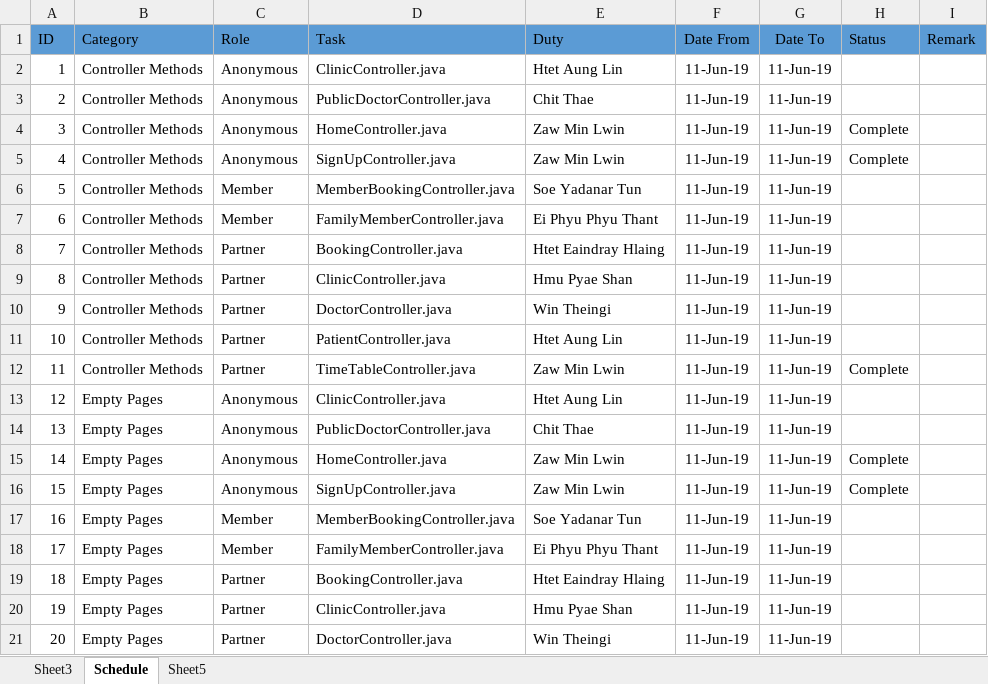
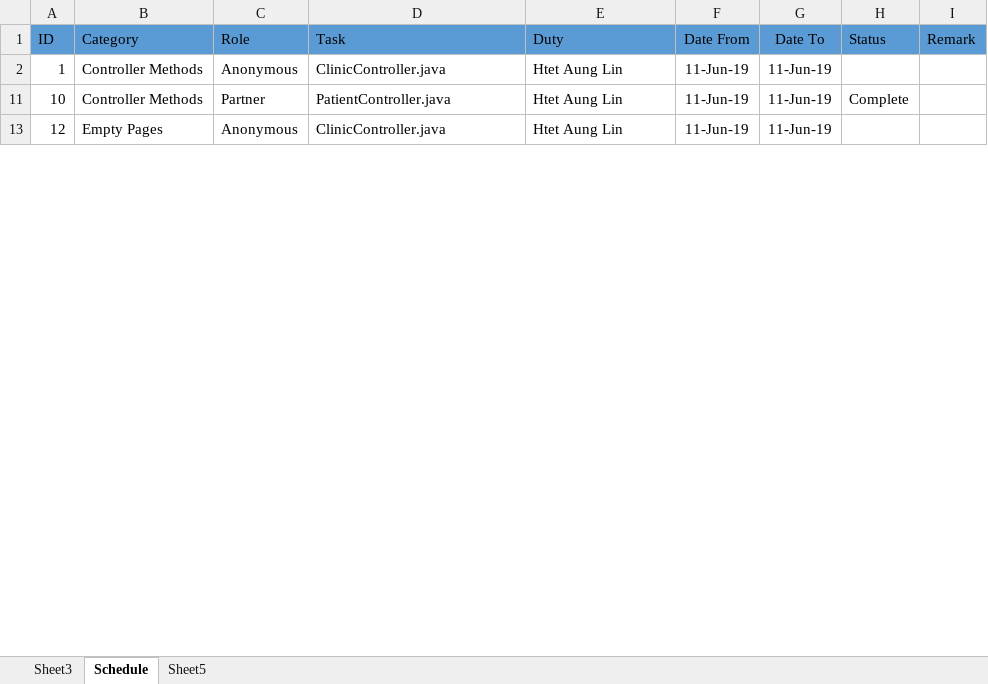
Before and after one commit to lanaflonPerso/intern-web, an Excel workbook: documents/schedule.xlsx, sheet Schedule, drawn as a sheet; only a part is shown; values as stored, in another font and other column widths than the file's, no borders; the diff covers the shown part only; the diff names each change by its address in the sheet, - before the commit and + after, or states it on an @@ line.

Commit message:
Patient Controller

```diff
--- a/documents/schedule.xlsx (sheet Schedule)
+++ b/documents/schedule.xlsx (sheet Schedule)
@@ row 3 hidden: 2 | Controller Methods | Anonymous | PublicDoctorController.java | Chit Thae | 11-Jun-19 | 11-Jun-19 @@
@@ row 4 hidden: 3 | Controller Methods | Anonymous | HomeController.java | Zaw Min Lwin | 11-Jun-19 | 11-Jun-19 | Complete @@
@@ row 5 hidden: 4 | Controller Methods | Anonymous | SignUpController.java | Zaw Min Lwin | 11-Jun-19 | 11-Jun-19 | Complete @@
@@ row 6 hidden: 5 | Controller Methods | Member | MemberBookingController.java | Soe Yadanar Tun | 11-Jun-19 | 11-Jun-19 @@
@@ row 7 hidden: 6 | Controller Methods | Member | FamilyMemberController.java | Ei Phyu Phyu Thant | 11-Jun-19 | 11-Jun-19 @@
@@ row 8 hidden: 7 | Controller Methods | Partner | BookingController.java | Htet Eaindray Hlaing | 11-Jun-19 | 11-Jun-19 @@
@@ row 9 hidden: 8 | Controller Methods | Partner | ClinicController.java | Hmu Pyae Shan | 11-Jun-19 | 11-Jun-19 @@
@@ row 10 hidden: 9 | Controller Methods | Partner | DoctorController.java | Win Theingi | 11-Jun-19 | 11-Jun-19 @@
-H11 (Status): (empty)
+H11 (Status): Complete
@@ row 12 hidden: 11 | Controller Methods | Partner | TimeTableController.java | Zaw Min Lwin | 11-Jun-19 | 11-Jun-19 | Complete @@
@@ row 14 hidden: 13 | Empty Pages | Anonymous | PublicDoctorController.java | Chit Thae | 11-Jun-19 | 11-Jun-19 @@
@@ row 15 hidden: 14 | Empty Pages | Anonymous | HomeController.java | Zaw Min Lwin | 11-Jun-19 | 11-Jun-19 | Complete @@
@@ row 16 hidden: 15 | Empty Pages | Anonymous | SignUpController.java | Zaw Min Lwin | 11-Jun-19 | 11-Jun-19 | Complete @@
@@ row 17 hidden: 16 | Empty Pages | Member | MemberBookingController.java | Soe Yadanar Tun | 11-Jun-19 | 11-Jun-19 @@
@@ row 18 hidden: 17 | Empty Pages | Member | FamilyMemberController.java | Ei Phyu Phyu Thant | 11-Jun-19 | 11-Jun-19 @@
@@ row 19 hidden: 18 | Empty Pages | Partner | BookingController.java | Htet Eaindray Hlaing | 11-Jun-19 | 11-Jun-19 @@
@@ row 20 hidden: 19 | Empty Pages | Partner | ClinicController.java | Hmu Pyae Shan | 11-Jun-19 | 11-Jun-19 @@
@@ row 21 hidden: 20 | Empty Pages | Partner | DoctorController.java | Win Theingi | 11-Jun-19 | 11-Jun-19 @@
```
Also changed, not shown: 13 hidden or unhidden rows and 1 edited cell elsewhere in this sheet, 5 other files.
